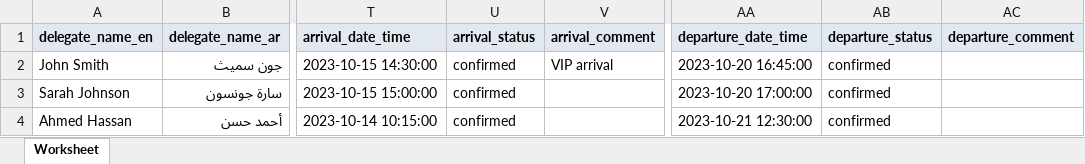
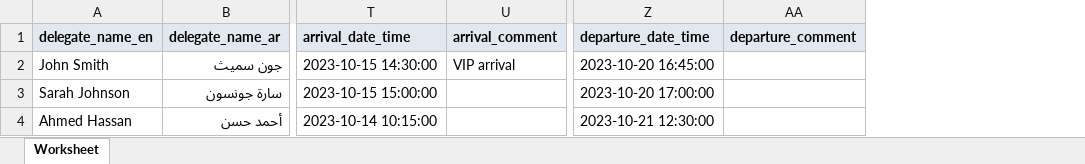
Before and after one commit to Tomsher-Technologies/MOD, an Excel workbook: public/assets/excel/sample_delegates.xlsx, sheet Worksheet, drawn as a sheet; only a part is shown, gaps mark what is left out; values as stored, in another font and other column widths than the file's, no borders; the diff names each change by its address in the sheet, - before the commit and + after, or states it on an @@ line.

```diff
--- a/public/assets/excel/sample_delegates.xlsx (sheet Worksheet)
+++ b/public/assets/excel/sample_delegates.xlsx (sheet Worksheet)
-column U (arrival_status), rows 2-4: all confirmed
-column AB (departure_status), rows 2-4: all confirmed
```
Also changed, not shown: public/assets/excel/sample_delegations.xlsx, 4 other files.
